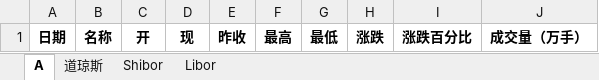
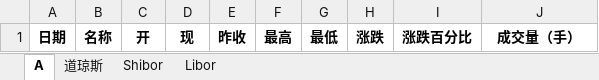
Before and after one commit to huanghaozi/autoInvestmentLog, an Excel workbook: DataBlog.xlsx, sheet A, drawn as a sheet; values as stored, in another font and other column widths than the file's, no borders; conditional formats not drawn; the diff names each change by its address in the sheet, - before the commit and + after, or states it on an @@ line.

Commit message:
Update DataBlog.xlsx

```diff
--- a/DataBlog.xlsx (sheet A)
+++ b/DataBlog.xlsx (sheet A)
-J1: 成交量（万手）
+J1: 成交量（手）
```
